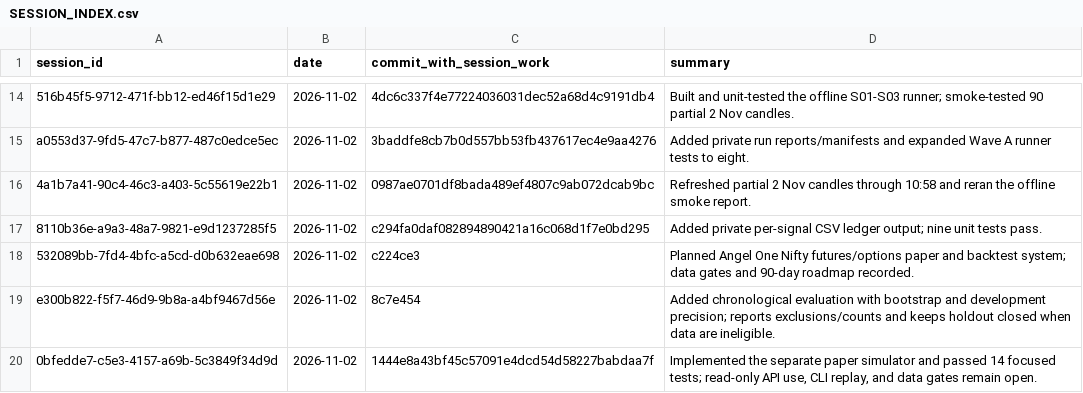
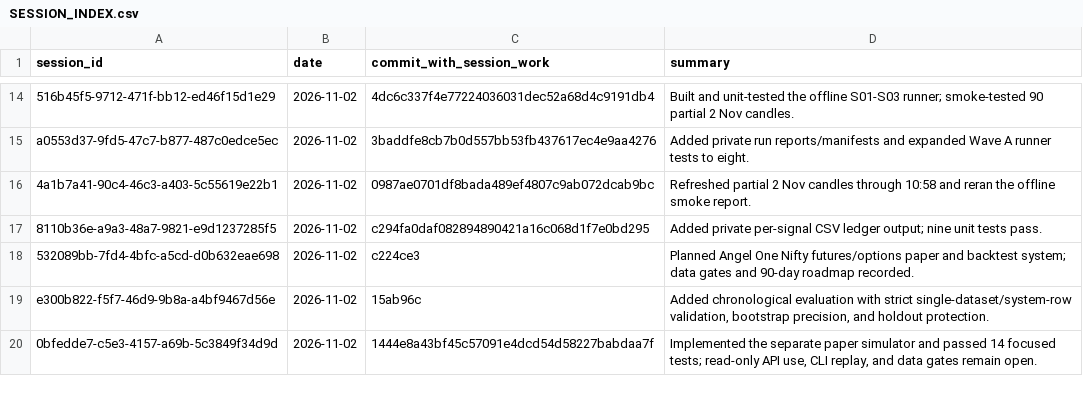
Before and after one commit to Mscient/Intra, a CSV file: research/SESSION_INDEX.csv, drawn as a sheet; only a part is shown, gaps mark what is left out.

Commit message:
Index evaluation input hardening

```diff
--- a/research/SESSION_INDEX.csv
+++ b/research/SESSION_INDEX.csv
@@ -18,3 +18,3 @@ a0553d37-9fd5-47c7-b877-487c0edce5ec,2026-11-02,3baddfe8cb7b0d557bb53fb437617ec4
 532089bb-7fd4-4bfc-a5cd-d0b632eae698,2026-11-02,c224ce3,"Planned Angel One Nifty futures/options paper and backtest system; data gates and 90-day roadmap recorded."
-e300b822-f5f7-46d9-9b8a-a4bf9467d56e,2026-11-02,8c7e454,"Added chronological evaluation with bootstrap and development precision; reports exclusions/counts and keeps holdout closed when data are ineligible."
+e300b822-f5f7-46d9-9b8a-a4bf9467d56e,2026-11-02,15ab96c,"Added chronological evaluation with strict single-dataset/system-row validation, bootstrap precision, and holdout protection."
 0bfedde7-c5e3-4157-a69b-5c3849f34d9d,2026-11-02,1444e8a43bf45c57091e4dcd54d58227babdaa7f,"Implemented the separate paper simulator and passed 14 focused tests; read-only API use, CLI replay, and data gates remain open."
```
